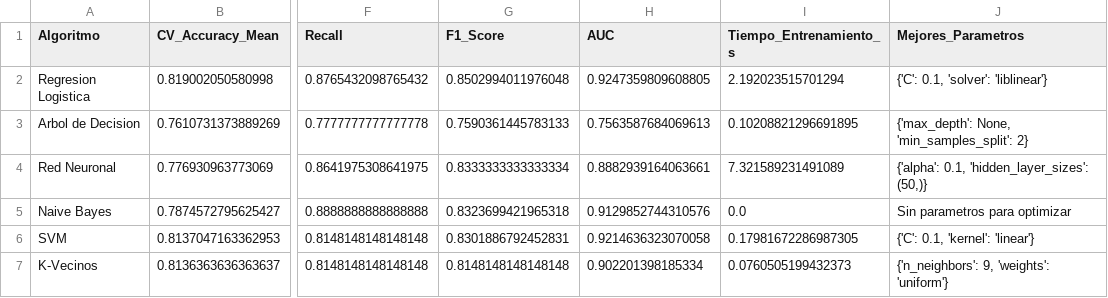
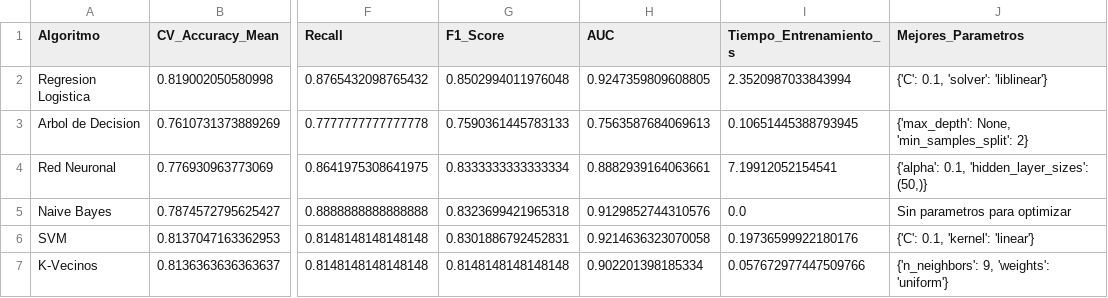
Before and after one commit to ZPKTRUM/HousingPricePrediction, a CSV file: metricas_comparacion_modelos.csv, drawn as a sheet; only a part is shown, gaps mark what is left out; the diff names each change by its address in the sheet, - before the commit and + after, or states it on an @@ line.

```diff
--- a/metricas_comparacion_modelos.csv
+++ b/metricas_comparacion_modelos.csv
-I2 (Tiempo_Entrenamiento_s): 2.192023515701294
+I2 (Tiempo_Entrenamiento_s): 2.3520987033843994
-I3 (Tiempo_Entrenamiento_s): 0.10208821296691895
+I3 (Tiempo_Entrenamiento_s): 0.10651445388793945
-I4 (Tiempo_Entrenamiento_s): 7.321589231491089
+I4 (Tiempo_Entrenamiento_s): 7.19912052154541
-I6 (Tiempo_Entrenamiento_s): 0.17981672286987305
+I6 (Tiempo_Entrenamiento_s): 0.19736599922180176
-I7 (Tiempo_Entrenamiento_s): 0.0760505199432373
+I7 (Tiempo_Entrenamiento_s): 0.057672977447509766
```
Also changed, not shown: 5 other files.
